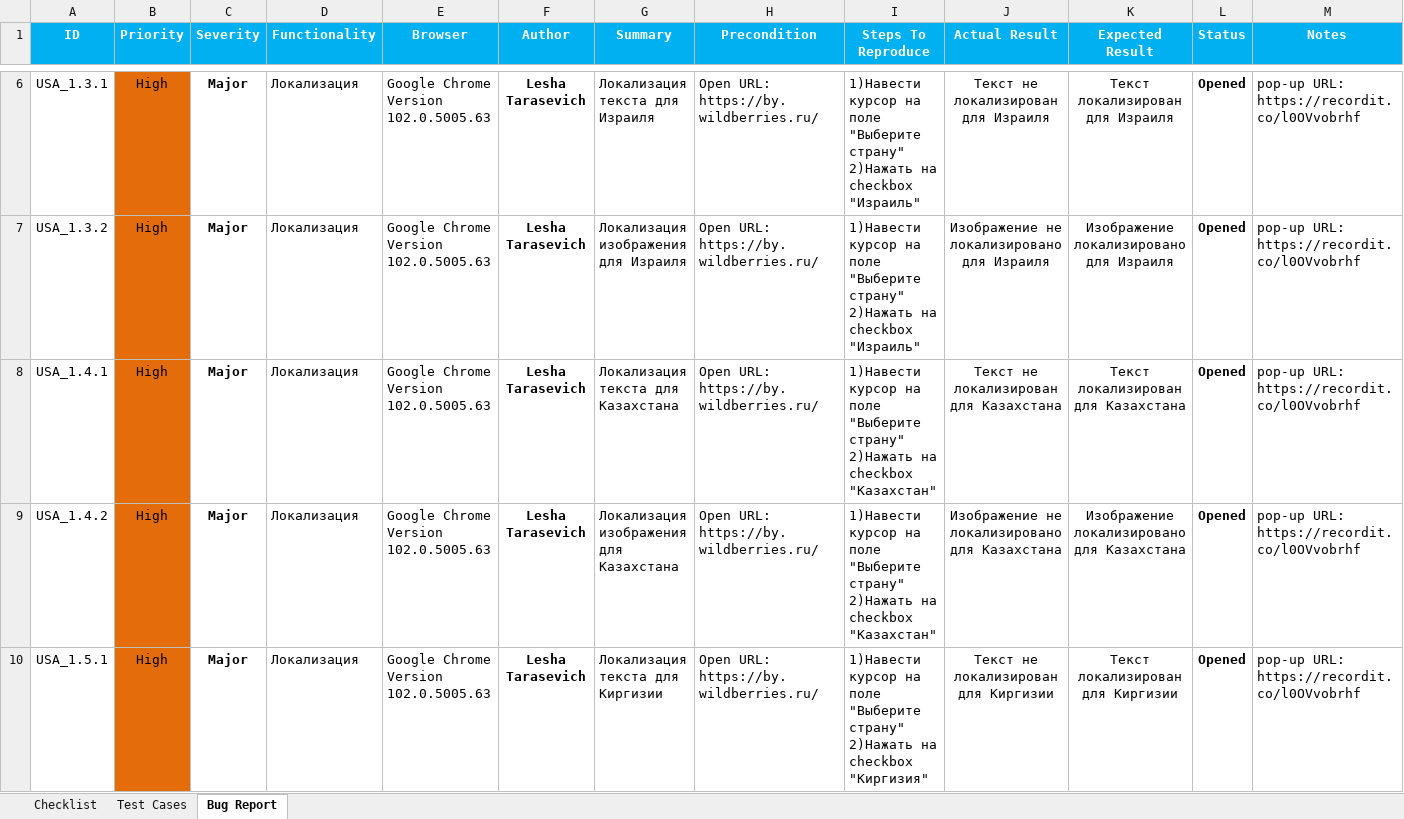
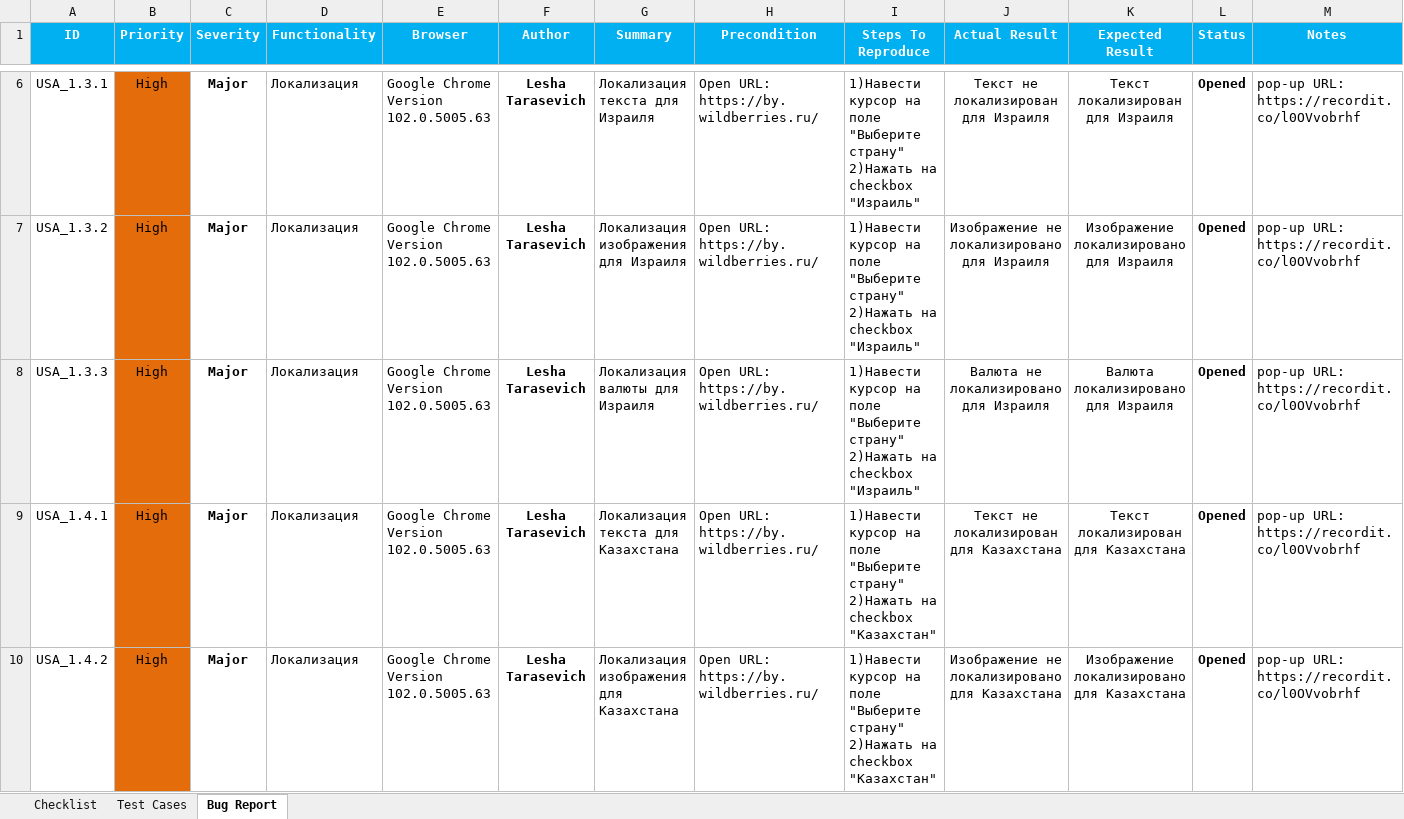
Before and after one commit to LesHaTaR/TMSWork, an Excel workbook: TD_Tarasevich(Wildberries).xlsx, sheet Bug Report, drawn as a sheet; only a part is shown, gaps mark what is left out; the shorter side is filled out with more unchanged rows; values as stored, in another font and other column widths than the file's, no borders; ↵ is a line break in a cell; the diff names each change by its address in the sheet, - before the commit and + after, or states it on an @@ line.

Commit message:
Update TD_Tarasevich(Wildberries).xlsx

```diff
--- a/TD_Tarasevich(Wildberries).xlsx (sheet Bug Report)
+++ b/TD_Tarasevich(Wildberries).xlsx (sheet Bug Report)
+row 8: USA_1.3.3 | High | Major | Локализация | Google Chrome Version 102.0.5005.63 | Lesha Tarasevich | Локализация валюты для Израиля | Open URL: https://by.wildberries.ru/ | 1)Навести курсор на поле "Выберите страну" ↵ 2)Нажать на checkbox "Израиль" | Валюта не локализировано для Израиля | Валюта локализировано для Израиля | Opened | pop-up URL: https://recordit.co/l0OVvobrhf
```
